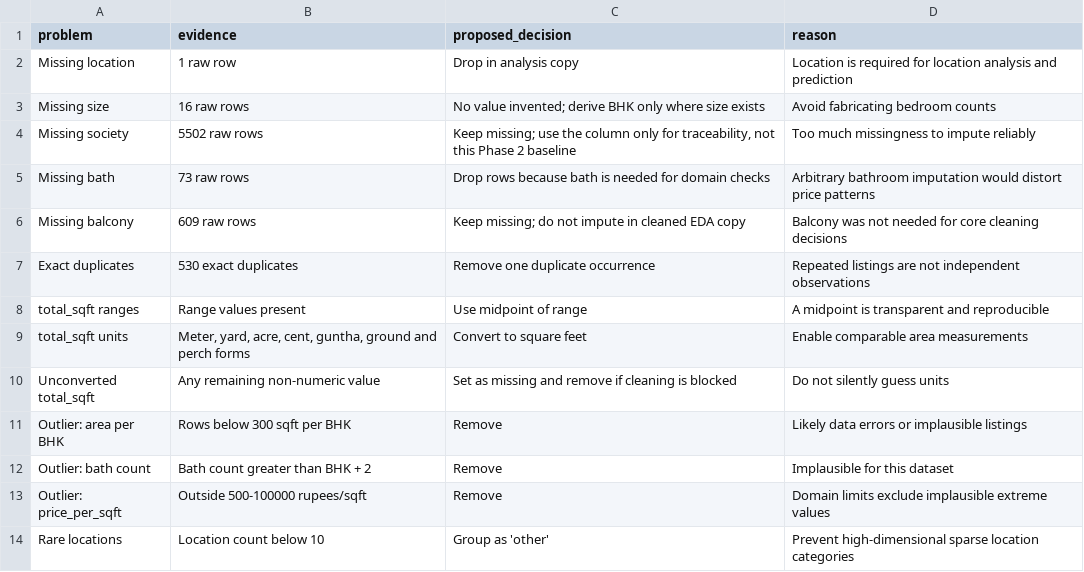
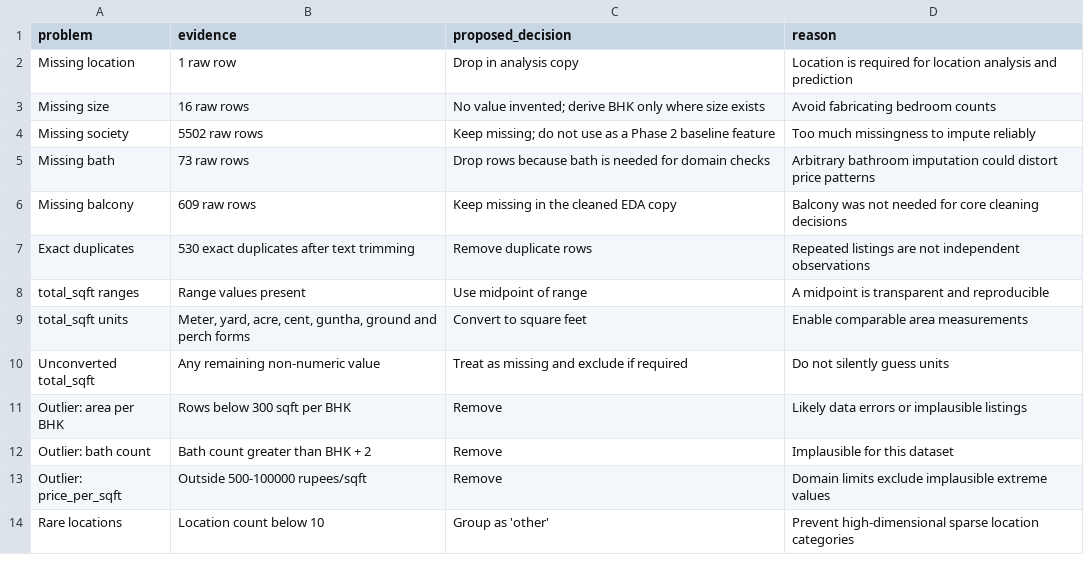
Before and after one commit to Supreetsk-07/bengaluru-house-price-model, a CSV file: data/processed/cleaning_decision_log.csv, drawn as a sheet.

Commit message:
Refine cleaning decision log for missing values and duplicates

```diff
--- a/data/processed/cleaning_decision_log.csv
+++ b/data/processed/cleaning_decision_log.csv
@@ -3,9 +3,9 @@ Missing location,1 raw row,Drop in analysis copy,Location is required for locati
 Missing size,16 raw rows,No value invented; derive BHK only where size exists,Avoid fabricating bedroom counts
-Missing society,5502 raw rows,"Keep missing; use the column only for traceability, not this Phase 2 baseline",Too much missingness to impute reliably
-Missing bath,73 raw rows,Drop rows because bath is needed for domain checks,Arbitrary bathroom imputation would distort price patterns
-Missing balcony,609 raw rows,Keep missing; do not impute in cleaned EDA copy,Balcony was not needed for core cleaning decisions
-Exact duplicates,530 exact duplicates,Remove one duplicate occurrence,Repeated listings are not independent observations
+Missing society,5502 raw rows,Keep missing; do not use as a Phase 2 baseline feature,Too much missingness to impute reliably
+Missing bath,73 raw rows,Drop rows because bath is needed for domain checks,Arbitrary bathroom imputation could distort price patterns
+Missing balcony,609 raw rows,Keep missing in the cleaned EDA copy,Balcony was not needed for core cleaning decisions
+Exact duplicates,530 exact duplicates after text trimming,Remove duplicate rows,Repeated listings are not independent observations
 total_sqft ranges,Range values present,Use midpoint of range,A midpoint is transparent and reproducible
 total_sqft units,"Meter, yard, acre, cent, guntha, ground and perch forms",Convert to square feet,Enable comparable area measurements
-Unconverted total_sqft,Any remaining non-numeric value,Set as missing and remove if cleaning is blocked,Do not silently guess units
+Unconverted total_sqft,Any remaining non-numeric value,Treat as missing and exclude if required,Do not silently guess units
 Outlier: area per BHK,Rows below 300 sqft per BHK,Remove,Likely data errors or implausible listings
```
